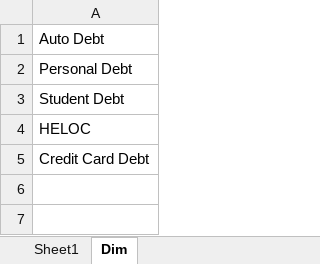
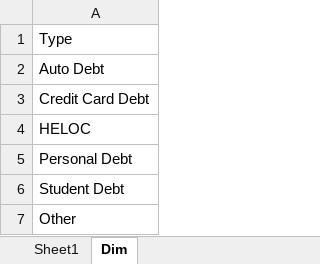
Before and after one commit to PatrickMckown/personal-finance, an Excel workbook: templates/Debt_Snowball.xlsx, sheet Dim, drawn as a sheet; values as stored, in another font and other column widths than the file's, no borders; addresses are those after the commit; the diff names each change by its address in the sheet, - before the commit and + after, or states it on an @@ line.

```diff
--- a/templates/Debt_Snowball.xlsx (sheet Dim)
+++ b/templates/Debt_Snowball.xlsx (sheet Dim)
+row 1: Type
-row 5: Credit Card Debt
+row 3: Credit Card Debt
+row 4: HELOC
-A7: HELOC
+A7: Other
```
Also changed, not shown: sheet Sheet1.
